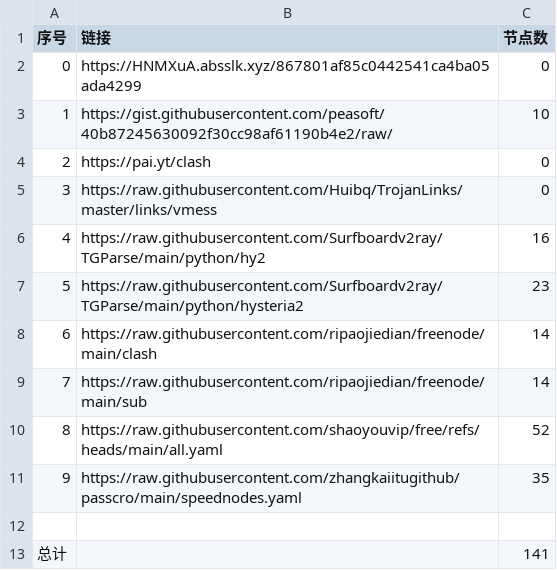
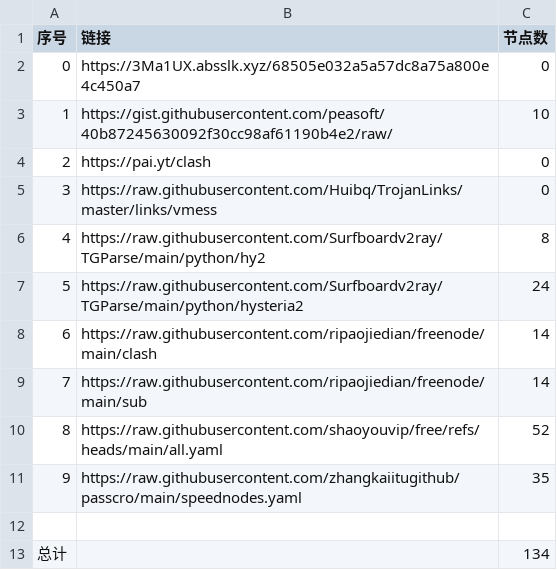
Before and after one commit to lukea99/nwalls, a CSV file: list_result.csv, drawn as a sheet.

```diff
--- a/list_result.csv
+++ b/list_result.csv
@@ -1,3 +1,3 @@
 序号,链接,节点数
-0,https://HNMXuA.absslk.xyz/867801af85c0442541ca4ba05ada4299,0
+0,https://3Ma1UX.absslk.xyz/68505e032a5a57dc8a75a800e4c450a7,0
 1,https://gist.githubusercontent.com/peasoft/40b87245630092f30cc98af61190b4e2/raw/,10
@@ -5,4 +5,4 @@
 3,https://raw.githubusercontent.com/Huibq/TrojanLinks/master/links/vmess,0
-4,https://raw.githubusercontent.com/Surfboardv2ray/TGParse/main/python/hy2,16
-5,https://raw.githubusercontent.com/Surfboardv2ray/TGParse/main/python/hysteria2,23
+4,https://raw.githubusercontent.com/Surfboardv2ray/TGParse/main/python/hy2,8
+5,https://raw.githubusercontent.com/Surfboardv2ray/TGParse/main/python/hysteria2,24
 6,https://raw.githubusercontent.com/ripaojiedian/freenode/main/clash,14
@@ -12,2 +12,2 @@
 
-总计,,141
+总计,,134
```
Also changed, not shown: 9 other files.
